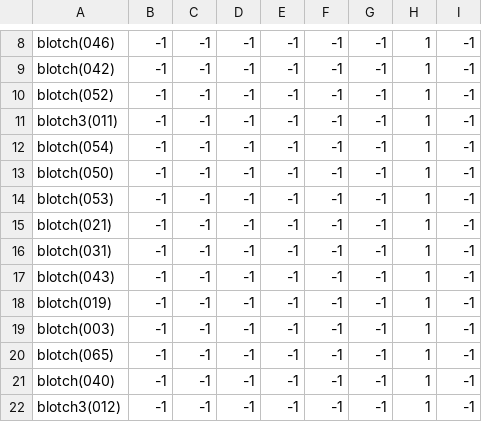
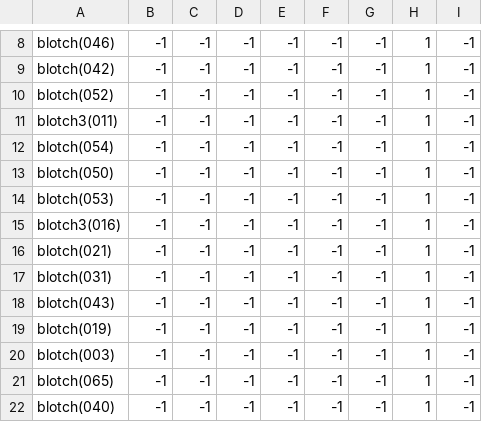
Before and after one commit to theunknowner/NN3-Blotch, a CSV file: NN3-Blotch/Training/Labels/Blotch.csv, drawn as a sheet; only a part is shown, gaps mark what is left out; the shorter side is filled out with more unchanged rows.

```diff
--- a/NN3-Blotch/Training/Labels/Blotch.csv
+++ b/NN3-Blotch/Training/Labels/Blotch.csv
@@ -14,2 +14,3 @@ blotch(050),-1,-1,-1,-1,-1,-1,1,-1
 blotch(053),-1,-1,-1,-1,-1,-1,1,-1
+blotch3(016),-1,-1,-1,-1,-1,-1,1,-1
 blotch(021),-1,-1,-1,-1,-1,-1,1,-1
```
Also changed, not shown: 3 other files.
